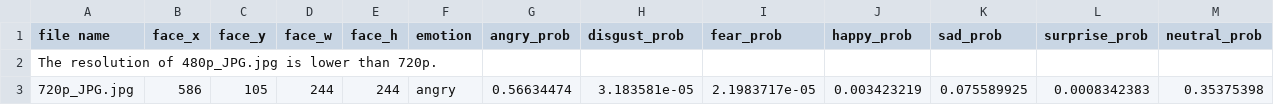
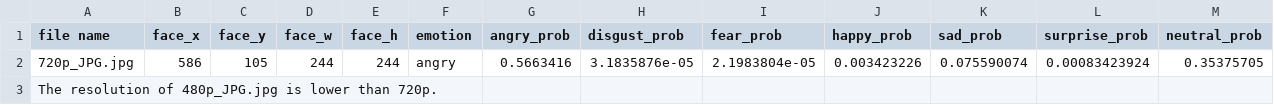
Before and after one commit to adam1214/Face-Emotion-Recognition-For-Image, a CSV file: feri_verification/result/folder2/folder2.csv, drawn as a sheet; removed rows and columns are numbered as before the commit, all else as after; the diff names each change by its address in the sheet, - before the commit and + after, or states it on an @@ line.

Commit message:
.204 result

```diff
--- a/feri_verification/result/folder2/folder2.csv
+++ b/feri_verification/result/folder2/folder2.csv
+row 2: 720p_JPG.jpg | 586 | 105 | 244 | 244 | angry | 0.5663416 | 3.1835876e-05 | 2.1983804e-05 | 0.003423226 | 0.075590074 | 0.00083423924 | 0.35375705
-row 3: 720p_JPG.jpg | 586 | 105 | 244 | 244 | angry | 0.56634474 | 3.183581e-05 | 2.1983717e-05 | 0.003423219 | 0.075589925 | 0.0008342383 | 0.35375398
```
Also changed, not shown: feri_verification/result/folder1/folder1.csv, feri_verification/result/folder3/folder3.csv.
